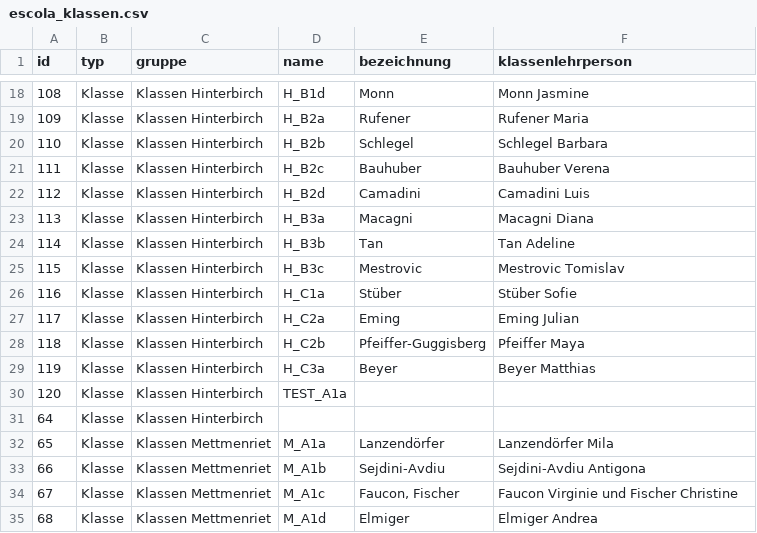
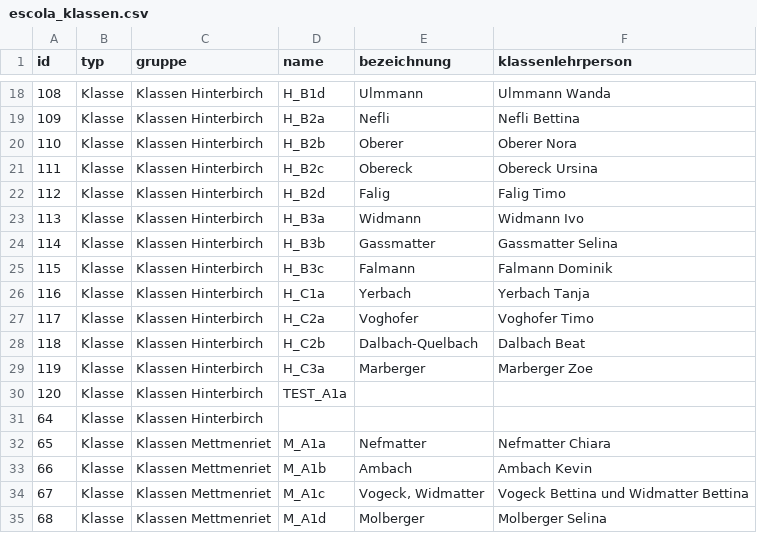
Before and after one commit to MarkusKeller8200/EduKSX-Connectors, a CSV file: _old/stammdaten-export-2026-11-14/escola_klassen.csv, drawn as a sheet; only a part is shown, gaps mark what is left out; the diff covers the shown part only.

```diff
--- a/_old/stammdaten-export-2026-11-14/escola_klassen.csv
+++ b/_old/stammdaten-export-2026-11-14/escola_klassen.csv
@@ -18,18 +18,18 @@
-108;Klasse;Klassen Hinterbirch;H_B1d;Monn;Monn Jasmine
-109;Klasse;Klassen Hinterbirch;H_B2a;Rufener;Rufener Maria
-110;Klasse;Klassen Hinterbirch;H_B2b;Schlegel;Schlegel Barbara
-111;Klasse;Klassen Hinterbirch;H_B2c;Bauhuber;Bauhuber Verena
-112;Klasse;Klassen Hinterbirch;H_B2d;Camadini;Camadini Luis
-113;Klasse;Klassen Hinterbirch;H_B3a;Macagni;Macagni Diana
-114;Klasse;Klassen Hinterbirch;H_B3b;Tan;Tan Adeline
-115;Klasse;Klassen Hinterbirch;H_B3c;Mestrovic;Mestrovic Tomislav
-116;Klasse;Klassen Hinterbirch;H_C1a;Stüber;Stüber Sofie
-117;Klasse;Klassen Hinterbirch;H_C2a;Eming;Eming Julian
-118;Klasse;Klassen Hinterbirch;H_C2b;Pfeiffer-Guggisberg;Pfeiffer Maya
-119;Klasse;Klassen Hinterbirch;H_C3a;Beyer;Beyer Matthias
+108;Klasse;Klassen Hinterbirch;H_B1d;Ulmmann;Ulmmann Wanda
+109;Klasse;Klassen Hinterbirch;H_B2a;Nefli;Nefli Bettina
+110;Klasse;Klassen Hinterbirch;H_B2b;Oberer;Oberer Nora
+111;Klasse;Klassen Hinterbirch;H_B2c;Obereck;Obereck Ursina
+112;Klasse;Klassen Hinterbirch;H_B2d;Falig;Falig Timo
+113;Klasse;Klassen Hinterbirch;H_B3a;Widmann;Widmann Ivo
+114;Klasse;Klassen Hinterbirch;H_B3b;Gassmatter;Gassmatter Selina
+115;Klasse;Klassen Hinterbirch;H_B3c;Falmann;Falmann Dominik
+116;Klasse;Klassen Hinterbirch;H_C1a;Yerbach;Yerbach Tanja
+117;Klasse;Klassen Hinterbirch;H_C2a;Voghofer;Voghofer Timo
+118;Klasse;Klassen Hinterbirch;H_C2b;Dalbach-Quelbach;Dalbach Beat
+119;Klasse;Klassen Hinterbirch;H_C3a;Marberger;Marberger Zoe
 120;Klasse;Klassen Hinterbirch;TEST_A1a;;
 64;Klasse;Klassen Hinterbirch;;;
-65;Klasse;Klassen Mettmenriet;M_A1a;Lanzendörfer;Lanzendörfer Mila
-66;Klasse;Klassen Mettmenriet;M_A1b;Sejdini-Avdiu;Sejdini-Avdiu Antigona
-67;Klasse;Klassen Mettmenriet;M_A1c;Faucon, Fischer;Faucon Virginie und Fischer Christine
-68;Klasse;Klassen Mettmenriet;M_A1d;Elmiger;Elmiger Andrea
+65;Klasse;Klassen Mettmenriet;M_A1a;Nefmatter;Nefmatter Chiara
+66;Klasse;Klassen Mettmenriet;M_A1b;Ambach;Ambach Kevin
+67;Klasse;Klassen Mettmenriet;M_A1c;Vogeck, Widmatter;Vogeck Bettina und Widmatter Bettina
+68;Klasse;Klassen Mettmenriet;M_A1d;Molberger;Molberger Selina
```
Also changed, not shown: 78 edited cells elsewhere in this file, _old/stammdaten-export-2026-11-14/escola_lehrpersonen.csv, 21 other files.
